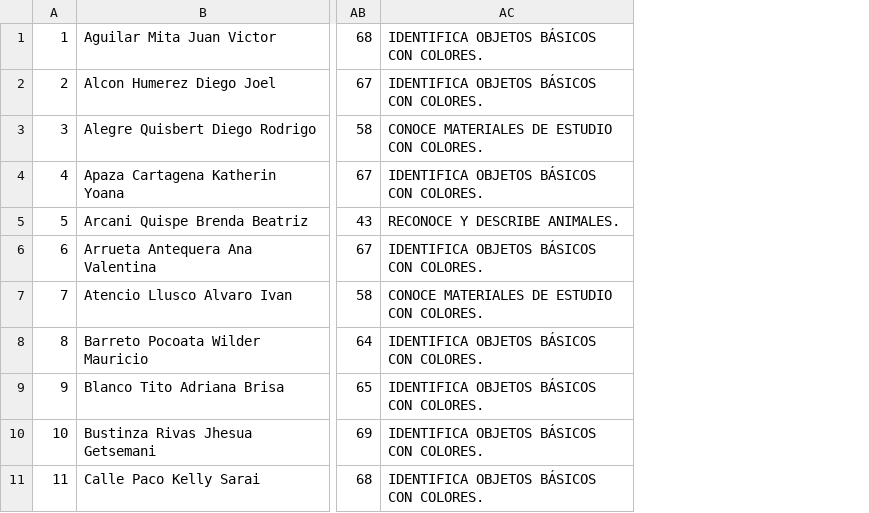
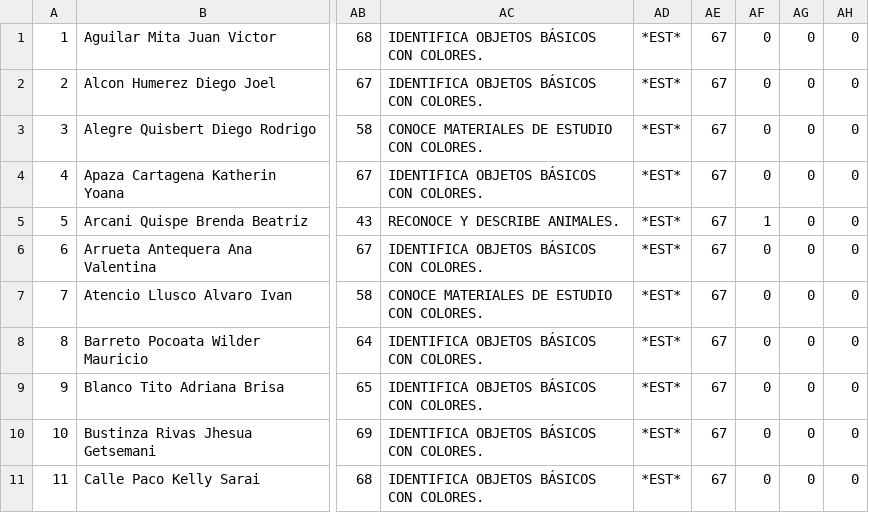
Before and after one commit to ronytic/colegio, a CSV file: seguridad/exportarcsvgeneralcualitativo/reportecualitativo-3.csv, drawn as a sheet; only a part is shown, gaps mark what is left out; the diff names each change by its address in the sheet, - before the commit and + after, or states it on an @@ line.

```diff
--- a/seguridad/exportarcsvgeneralcualitativo/reportecualitativo-3.csv
+++ b/seguridad/exportarcsvgeneralcualitativo/reportecualitativo-3.csv
+column AD, rows 1-11: all *EST*
+column AE, rows 1-11: all 67
+column AF, rows 1-11: 0 | 0 | 0 | 0 | 1 | 0 | 0 | 0 | 0 | 0 | 0
+column AG, rows 1-11: all 0
+column AH, rows 1-11: all 0
```
Also changed, not shown: seguridad/exportarcsvgeneralcualitativo/reportecualitativo-10.csv, seguridad/exportarcsvgeneralcualitativo/reportecualitativo-13.csv, 10 other files.
